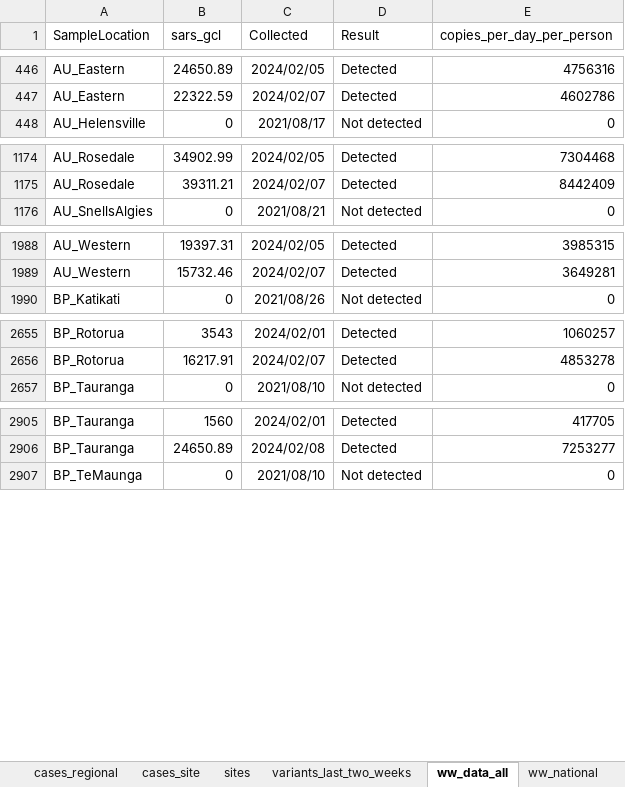
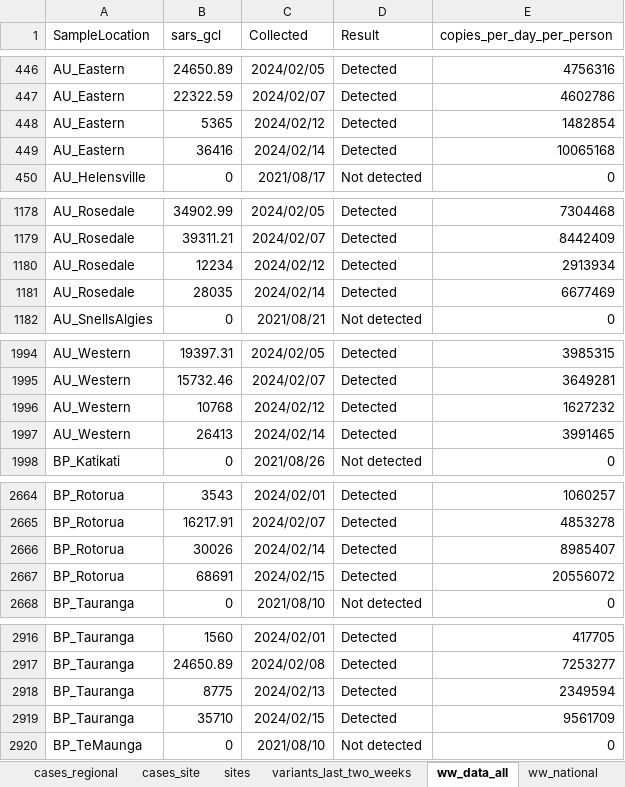
Before and after one commit to ESR-NZ/covid_in_wastewater, an Excel workbook: data/sars_cov2_wastewater_aotearoa.xlsx, sheet ww_data_all, drawn as a sheet; only a part is shown, gaps mark what is left out; values as stored, in another font and other column widths than the file's, no borders; table styles not drawn; the diff covers the shown part only; the diff names each change by its address in the sheet, - before the commit and + after, or states it on an @@ line.

Commit message:
Data for week ending 18 Feb 2024

```diff
--- a/data/sars_cov2_wastewater_aotearoa.xlsx (sheet ww_data_all)
+++ b/data/sars_cov2_wastewater_aotearoa.xlsx (sheet ww_data_all)
+row 448: AU_Eastern | 5365 | 2024/02/12 | Detected | 1482854
+row 449: AU_Eastern | 36416 | 2024/02/14 | Detected | 10065168
+row 1180: AU_Rosedale | 12234 | 2024/02/12 | Detected | 2913934
+row 1181: AU_Rosedale | 28035 | 2024/02/14 | Detected | 6677469
+row 1996: AU_Western | 10768 | 2024/02/12 | Detected | 1627232
+row 1997: AU_Western | 26413 | 2024/02/14 | Detected | 3991465
+row 2666: BP_Rotorua | 30026 | 2024/02/14 | Detected | 8985407
+row 2667: BP_Rotorua | 68691 | 2024/02/15 | Detected | 20556072
+row 2918: BP_Tauranga | 8775 | 2024/02/13 | Detected | 2349594
+row 2919: BP_Tauranga | 35710 | 2024/02/15 | Detected | 9561709
```
Also changed, not shown: 55 added rows elsewhere in this sheet, sheet cases_site, sheet variants_last_two_weeks, sheet ww_site, sheet ww_regional, sheet cases_regional, sheet cases_national, 1 more sheet, 8 other files.
